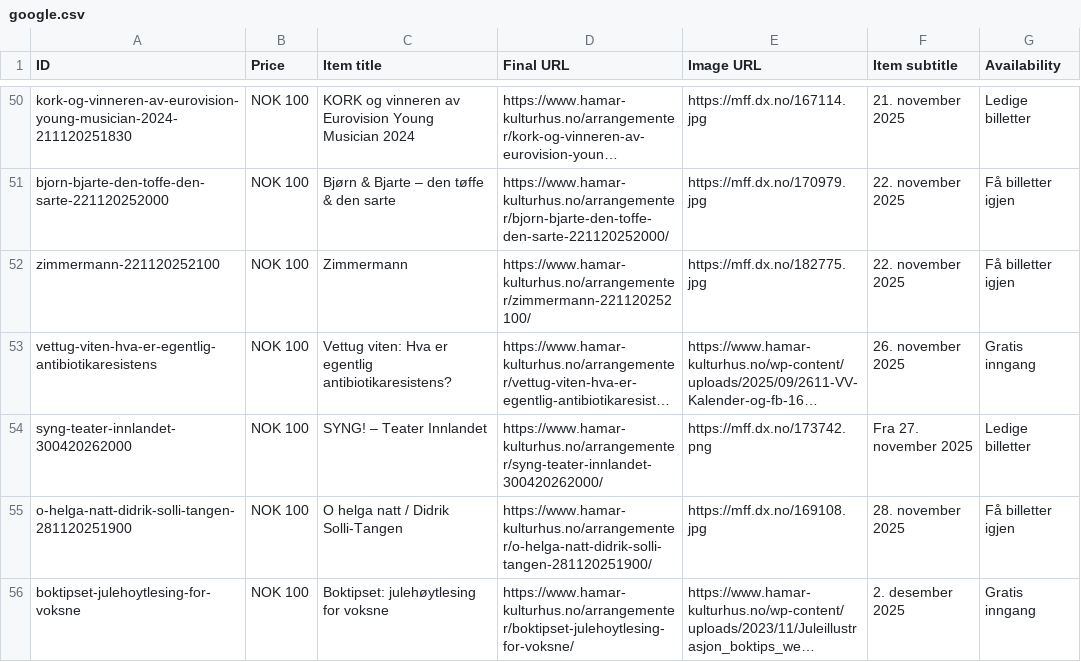
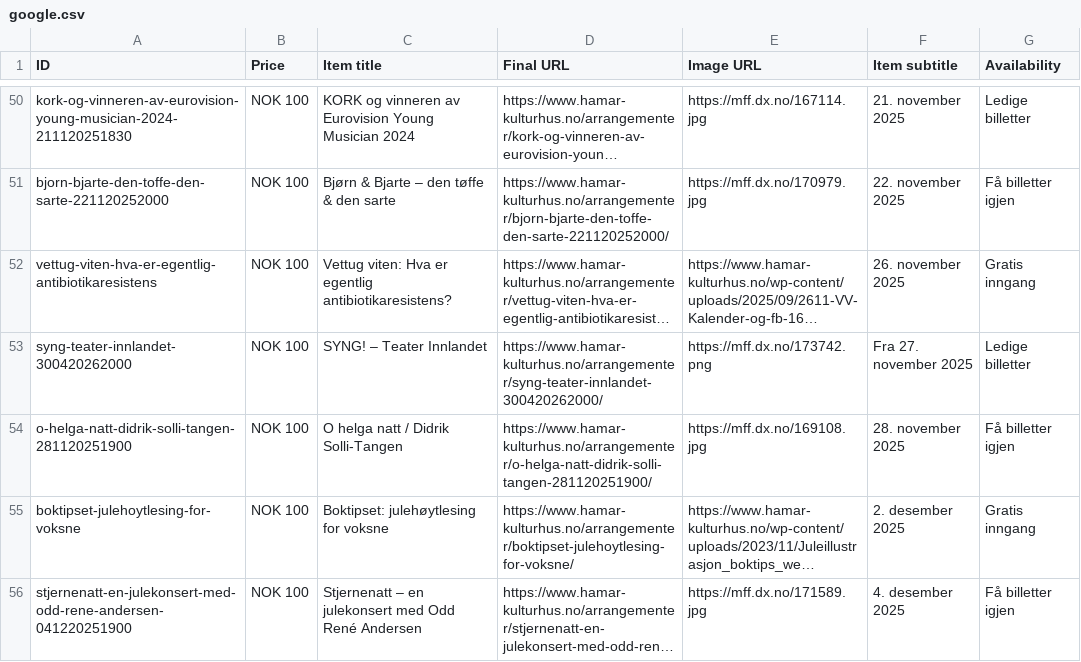
Before and after one commit to opmthomassen/hamar, a CSV file: google.csv, drawn as a sheet; only a part is shown, gaps mark what is left out; the shorter side is filled out with more unchanged rows; long unchanged cells end in …; the diff names each change by its address in the sheet, - before the commit and + after, or states it on an @@ line.

```diff
--- a/google.csv
+++ b/google.csv
-row 52: zimmermann-221120252100 | NOK 100 | Zimmermann | https://www.hamar-kulturhus.no/arrangementer/zimmermann-221120252100/ | https://mff.dx.no/182775.jpg | 22. november 2025 | Få billetter igjen
```
Also changed, not shown: meta.csv.
